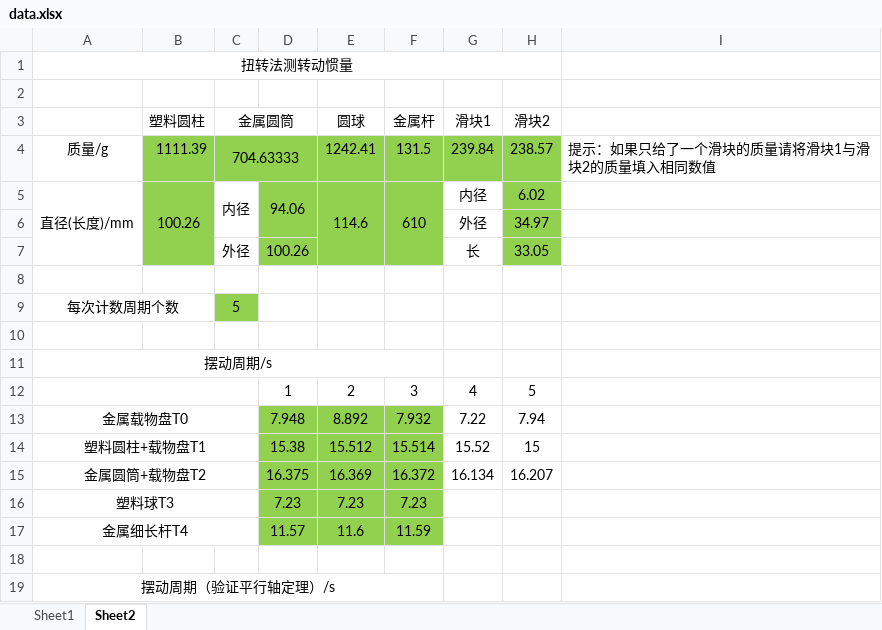
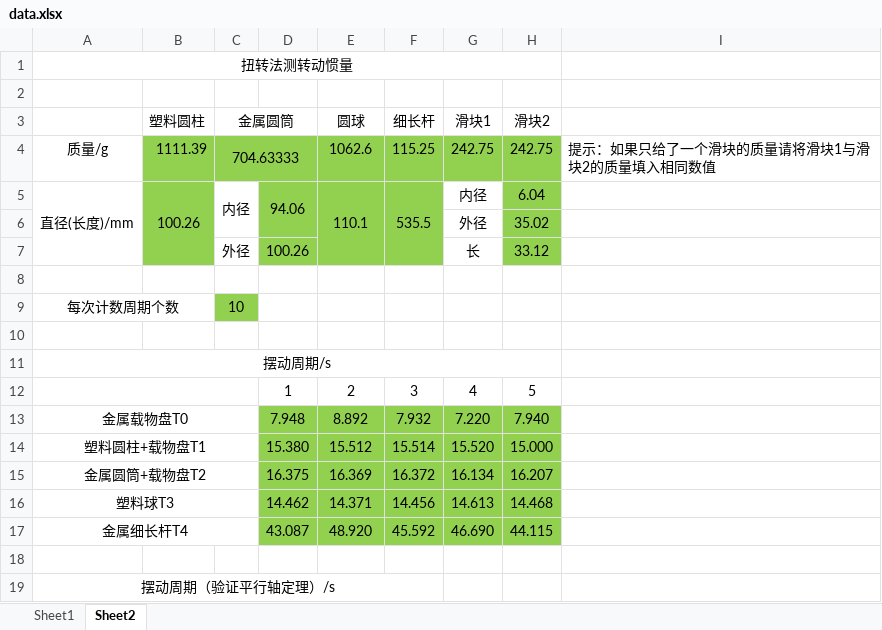
Before and after one commit to OverflowCat/PhisicsExperiment, an Excel workbook: Experiment1/phy1011/data.xlsx, sheet Sheet2, drawn as a sheet; only a part is shown; values as stored, in another font and other column widths than the file's, no borders; removed rows and columns are numbered as before the commit, all else as after; the diff names each change by its address in the sheet, - before the commit and + after, or states it on an @@ line.

```diff
--- a/Experiment1/phy1011/data.xlsx (sheet Sheet2)
+++ b/Experiment1/phy1011/data.xlsx (sheet Sheet2)
-F3: 金属杆
+F3: 细长杆
-E4 (圆球): 1242.41
+E4 (圆球): 1062.6
-F4 (细长杆): 131.5
+F4 (细长杆): 115.25
-G4 (滑块1): 239.84
+G4 (滑块1): 242.75
-H4 (滑块2): 238.57
+H4 (滑块2): 242.75
-E5 (圆球): 114.6
+E5 (圆球): 110.1
-F5 (细长杆): 610
+F5 (细长杆): 535.5
-H5 (滑块2): 6.02
+H5 (滑块2): 6.04
-H6 (滑块2): 34.97
+H6 (滑块2): 35.02
-H7 (滑块2): 33.05
+H7 (滑块2): 33.12
-C9 (金属圆筒): 5
+C9 (金属圆筒): 10
-A11:F11 merged
+A11:H11 merged
-G13 (滑块1): 7.22
+G13 (滑块1): 7.220
-G13:H15 fill: none
+G13:H15 fill: #92D050
-H13 (滑块2): 7.94
+H13 (滑块2): 7.940
-D14: 15.38
+D14: 15.380
-G14 (滑块1): 15.52
+G14 (滑块1): 15.520
-H14 (滑块2): 15
+H14 (滑块2): 15.000
-row 16: 塑料球T3 |  |  | 7.23 | 7.23 | 7.23
-row 17: 金属细长杆T4 |  |  | 11.57 | 11.6 | 11.59
+row 16: 塑料球T3 |  |  | 14.462 | 14.371 | 14.456 | 14.613 | 14.468
+row 17: 金属细长杆T4 |  |  | 43.087 | 48.920 | 45.592 | 46.690 | 44.115
```
Also changed, not shown: Experiment1/phy1031/data.xlsx, Experiment1/phy1051/data.xlsx, 5 other files.
